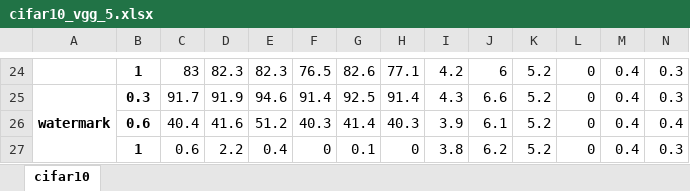
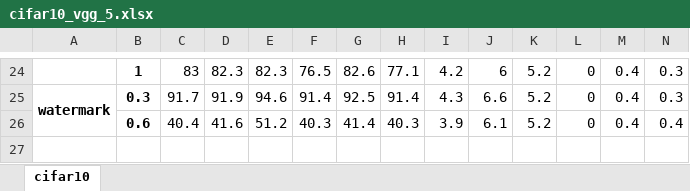
Before and after one commit to changx03/baard_exp2, an Excel workbook: tables/cifar10_vgg_5.xlsx, sheet cifar10, drawn as a sheet; only a part is shown, gaps mark what is left out; values as stored, in another font and other column widths than the file's, no borders; the diff names each change by its address in the sheet, - before the commit and + after, or states it on an @@ line.

```diff
--- a/tables/cifar10_vgg_5.xlsx (sheet cifar10)
+++ b/tables/cifar10_vgg_5.xlsx (sheet cifar10)
-row 27:  | 1 | 0.6 | 2.2 | 0.4 | 0 | 0.1 | 0 | 3.8 | 6.2 | 5.2 | 0 | 0.4 | 0.3
```
Also changed, not shown: tables/banknote_basic16_5.xlsx, tables/breastcancer_basic120_5.xlsx, 16 other files.
